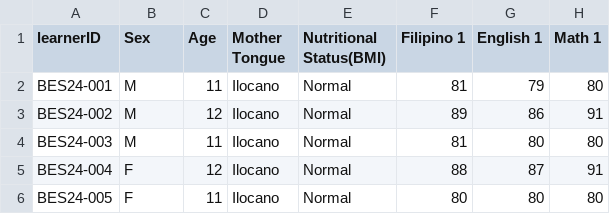
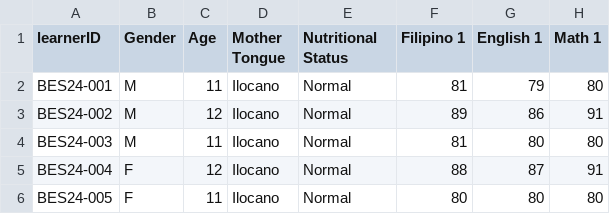
Before and after one commit to gcbenito1-blip/NAT-Lytics-Dashboard, a CSV file: backend/data/final/23-24.csv, drawn as a sheet; only a part is shown; the diff names each change by its address in the sheet, - before the commit and + after, or states it on an @@ line.

```diff
--- a/backend/data/final/23-24.csv
+++ b/backend/data/final/23-24.csv
-B1: Sex
+B1: Gender
-E1: Nutritional Status(BMI)
+E1: Nutritional Status
```
Also changed, not shown: 28 other files.
